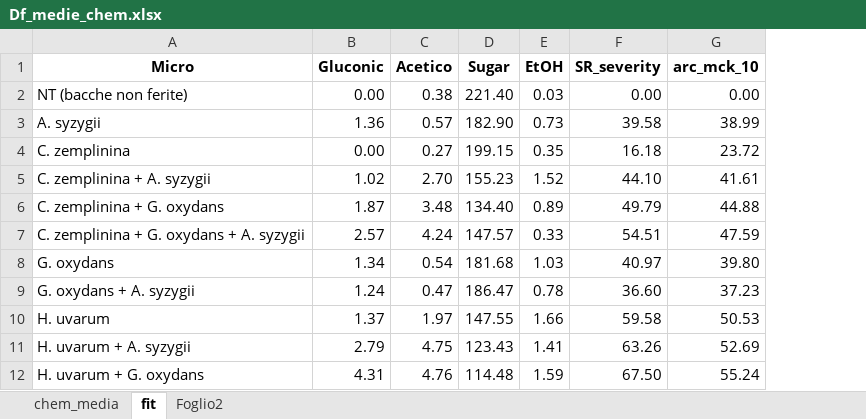
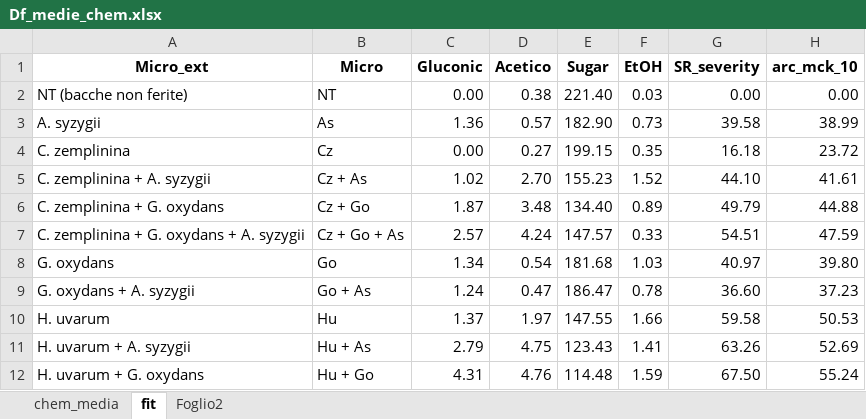
Before and after one commit to lorenzochiapparoli/Dataset_completo, an Excel workbook: Df_medie_chem.xlsx, sheet fit, drawn as a sheet; only a part is shown; values as stored, in another font and other column widths than the file's, no borders; the diff names each change by its address in the sheet, - before the commit and + after, or states it on an @@ line.

```diff
--- a/Df_medie_chem.xlsx (sheet fit)
+++ b/Df_medie_chem.xlsx (sheet fit)
+column B (Micro), rows 2-12: NT | As | Cz | Cz + As | Cz + Go | Cz + Go + As | Go | Go + As | Hu | Hu + As | Hu + Go
-A1: Micro
+A1: Micro_ext
```
Also changed, not shown: formulas that keep their value, 1 other file.
